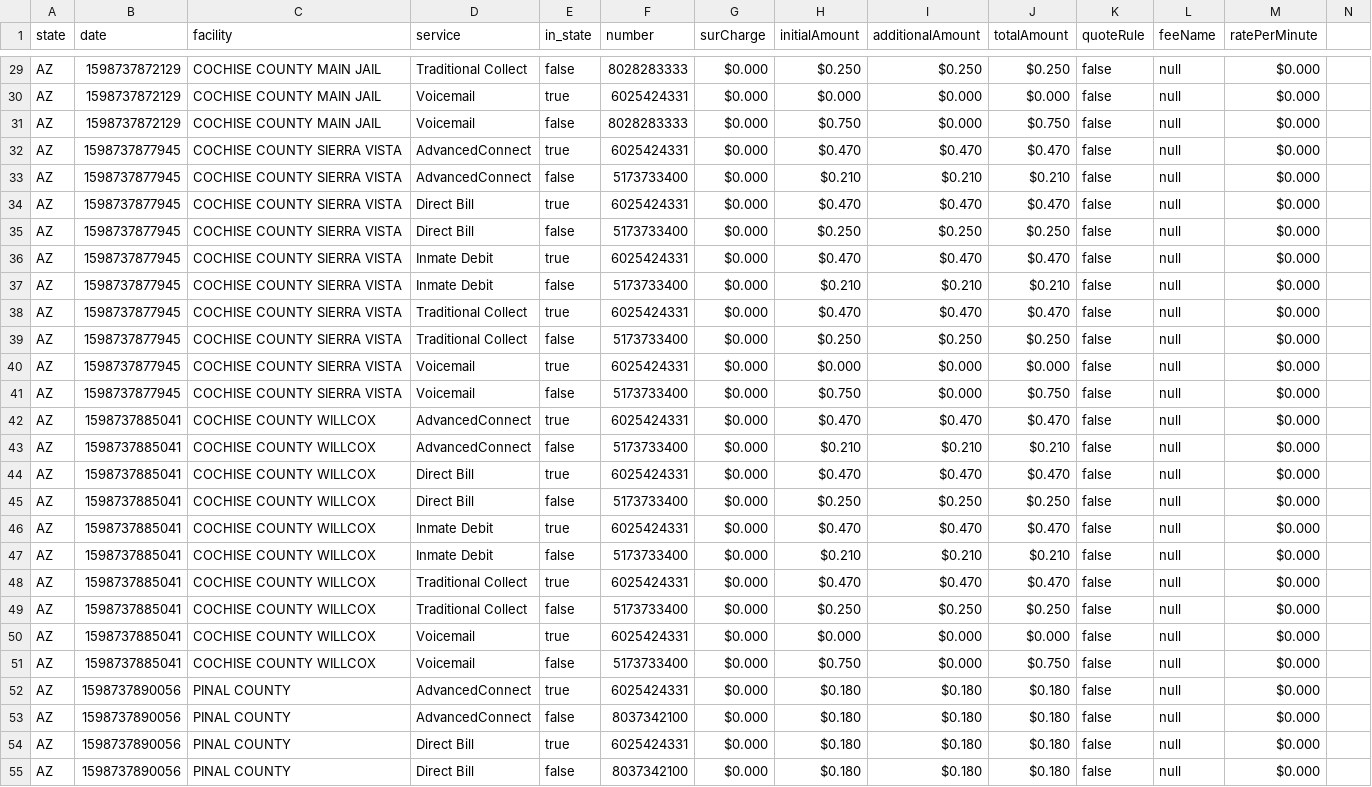
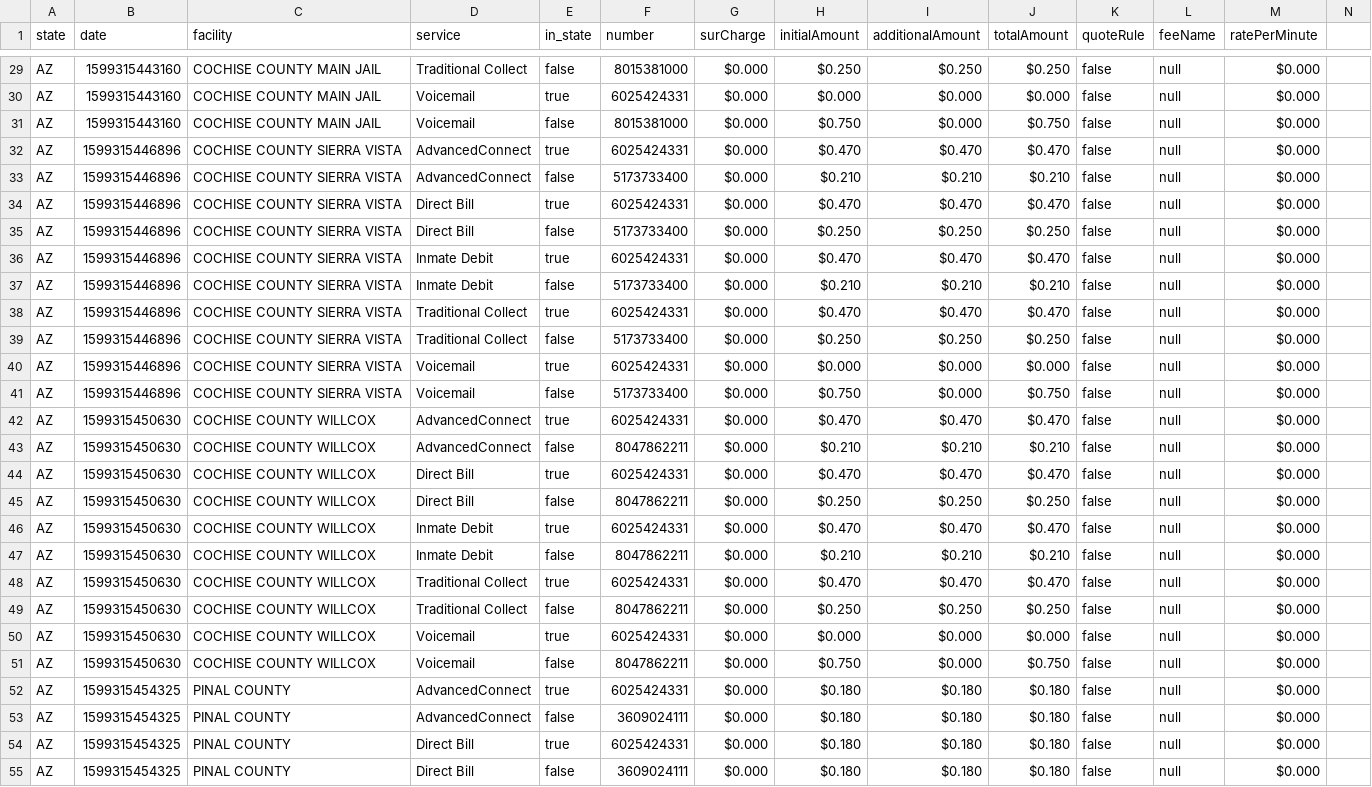
Before and after one commit to haydenbetts/securus, a CSV file: states/AZ.csv, drawn as a sheet; only a part is shown, gaps mark what is left out; the diff covers the shown part only; the diff names each change by its address in the sheet, - before the commit and + after, or states it on an @@ line.

```diff
--- a/states/AZ.csv
+++ b/states/AZ.csv
-B29:B31 (date): 1598737872129
+B29:B31 (date): 1599315443160
-F29 (number): 8028283333
+F29 (number): 8015381000
-F31 (number): 8028283333
+F31 (number): 8015381000
-B32:B41 (date): 1598737877945
+B32:B41 (date): 1599315446896
-B42:B51 (date): 1598737885041
+B42:B51 (date): 1599315450630
-F43 (number): 5173733400
+F43 (number): 8047862211
-F45 (number): 5173733400
+F45 (number): 8047862211
-F47 (number): 5173733400
+F47 (number): 8047862211
-F49 (number): 5173733400
+F49 (number): 8047862211
-F51 (number): 5173733400
+F51 (number): 8047862211
-B52:B55 (date): 1598737890056
+B52:B55 (date): 1599315454325
-F53 (number): 8037342100
+F53 (number): 3609024111
-F55 (number): 8037342100
+F55 (number): 3609024111
```
Also changed, not shown: 154 edited cells elsewhere in this file, states/AL.csv, states/AR.csv, 46 other files.
